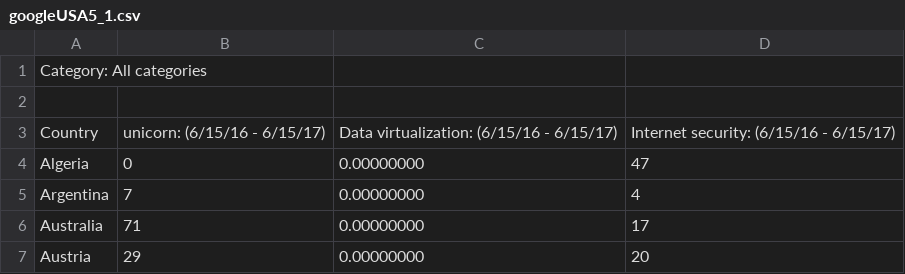
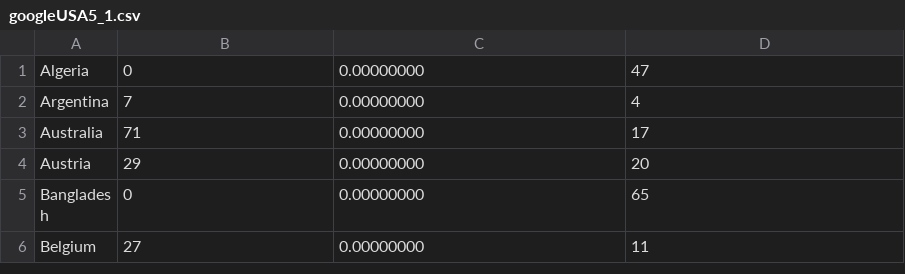
Before and after one commit to asadkhan7863/Clusturing, a CSV file: googleUSA5_1.csv, drawn as a sheet; only a part is shown; the shorter side is filled out with more unchanged rows; the diff names each change by its address in the sheet, - before the commit and + after, or states it on an @@ line.

```diff
--- a/googleUSA5_1.csv
+++ b/googleUSA5_1.csv
-row 1: Category: All categories
-row 2: (empty)
-row 3: Country | unicorn: (6/15/16 - 6/15/17) | Data virtualization: (6/15/16 - 6/15/17) | Internet security: (6/15/16 - 6/15/17)
```
Also changed, not shown: 1 other file.
